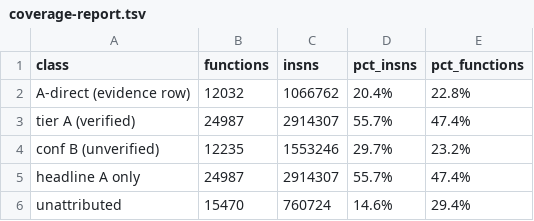
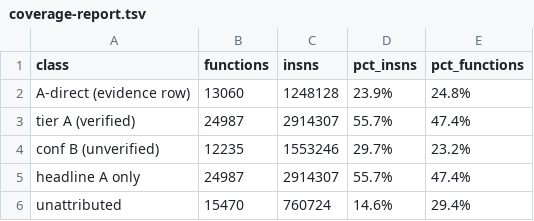
Before and after one commit to Twelve-eight/MHGU, a TSV file: docs/analysis/code/inventory/coverage-report.tsv, drawn as a sheet.

```diff
--- a/docs/analysis/code/inventory/coverage-report.tsv
+++ b/docs/analysis/code/inventory/coverage-report.tsv
@@ -1,3 +1,3 @@
 class	functions	insns	pct_insns	pct_functions
-A-direct (evidence row)	12032	1066762	20.4%	22.8%
+A-direct (evidence row)	13060	1248128	23.9%	24.8%
 tier A (verified)	24987	2914307	55.7%	47.4%
```
Also changed, not shown: 2 other files.
